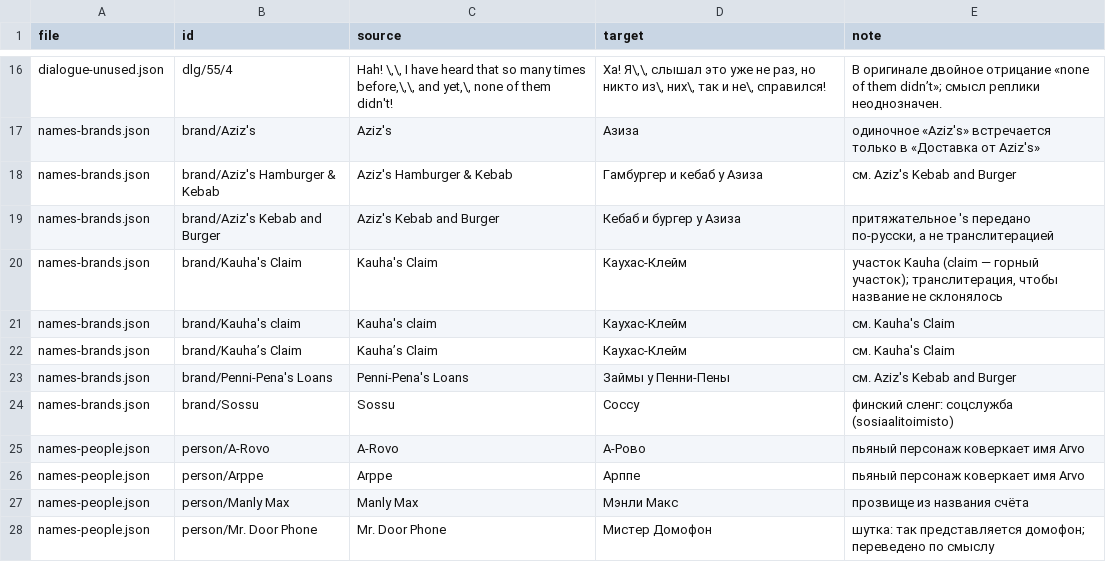
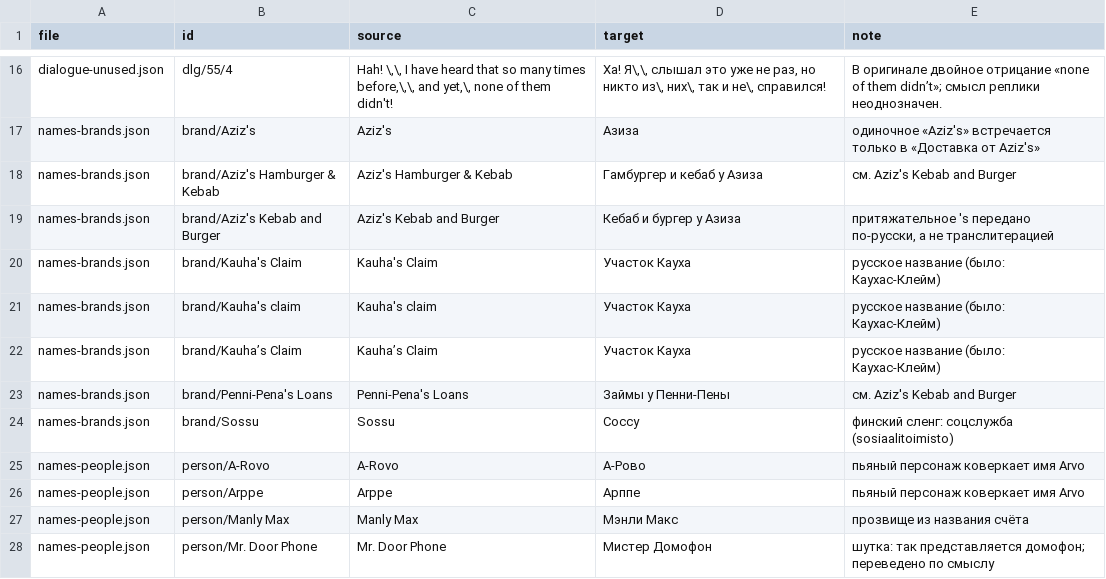
Before and after one commit to DoctorZ1337/ObenseuerRUS, a TSV file: reports/review.tsv, drawn as a sheet; only a part is shown, gaps mark what is left out.

```diff
--- a/reports/review.tsv
+++ b/reports/review.tsv
@@ -19,5 +19,5 @@ names-brands.json	brand/Aziz's Hamburger & Kebab	Aziz's Hamburger & Kebab	Гам
 names-brands.json	brand/Aziz's Kebab and Burger	Aziz's Kebab and Burger	Кебаб и бургер у Азиза	притяжательное 's передано по-русски, а не транслитерацией
-names-brands.json	brand/Kauha's Claim	Kauha's Claim	Каухас-Клейм	участок Kauha (claim — горный участок); транслитерация, чтобы название не склонялось
-names-brands.json	brand/Kauha's claim	Kauha's claim	Каухас-Клейм	см. Kauha's Claim
-names-brands.json	brand/Kauha’s Claim	Kauha’s Claim	Каухас-Клейм	см. Kauha's Claim
+names-brands.json	brand/Kauha's Claim	Kauha's Claim	Участок Кауха	русское название (было: Каухас-Клейм)
+names-brands.json	brand/Kauha's claim	Kauha's claim	Участок Кауха	русское название (было: Каухас-Клейм)
+names-brands.json	brand/Kauha’s Claim	Kauha’s Claim	Участок Кауха	русское название (было: Каухас-Клейм)
 names-brands.json	brand/Penni-Pena's Loans	Penni-Pena's Loans	Займы у Пенни-Пены	см. Aziz's Kebab and Burger
```
Also changed, not shown: 15 other files.
